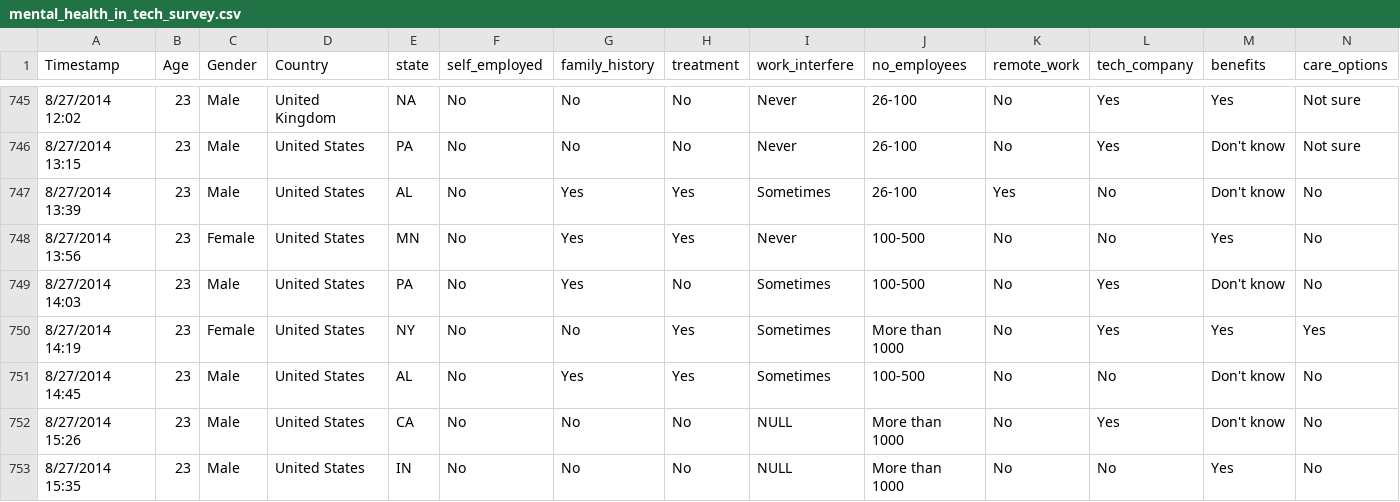
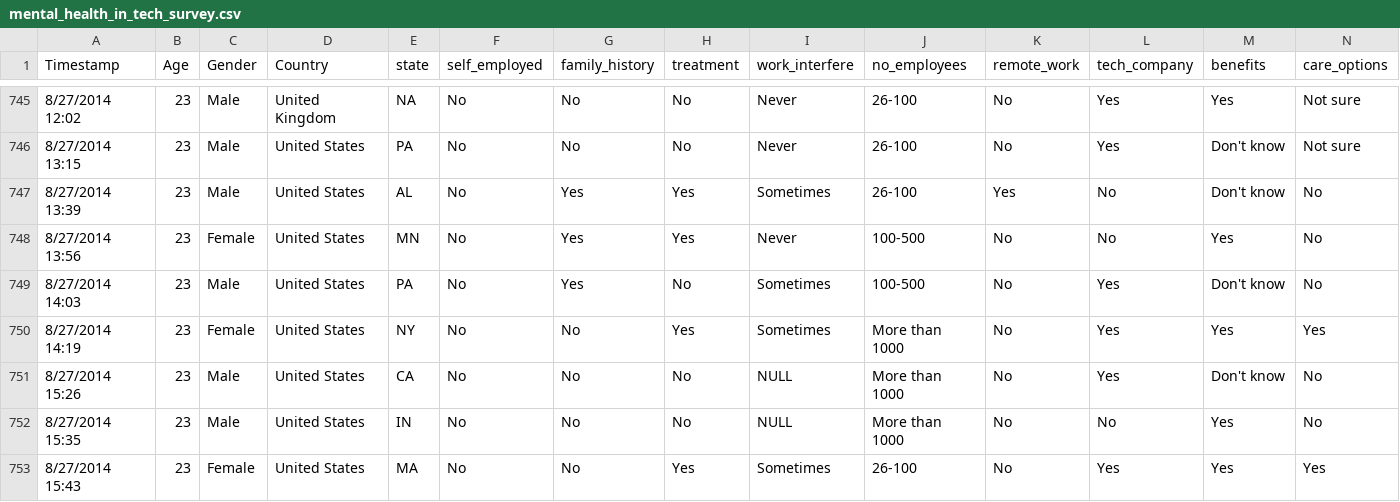
Before and after one commit to verlang795/Mental_Health_in_Tech_SQL, a CSV file: mental_health_in_tech_survey.csv, drawn as a sheet; only a part is shown, gaps mark what is left out; the shorter side is filled out with more unchanged rows; rows hold the shown columns only; the diff names each change by its address in the sheet, - before the commit and + after, or states it on an @@ line.

```diff
--- a/mental_health_in_tech_survey.csv
+++ b/mental_health_in_tech_survey.csv
-row 751: 8/27/2014 14:45 | 23 | Male | United States | AL | No | Yes | Yes | Sometimes | 100-500 | No | No | Don't know | No
```
Also changed, not shown: 1 other file.
